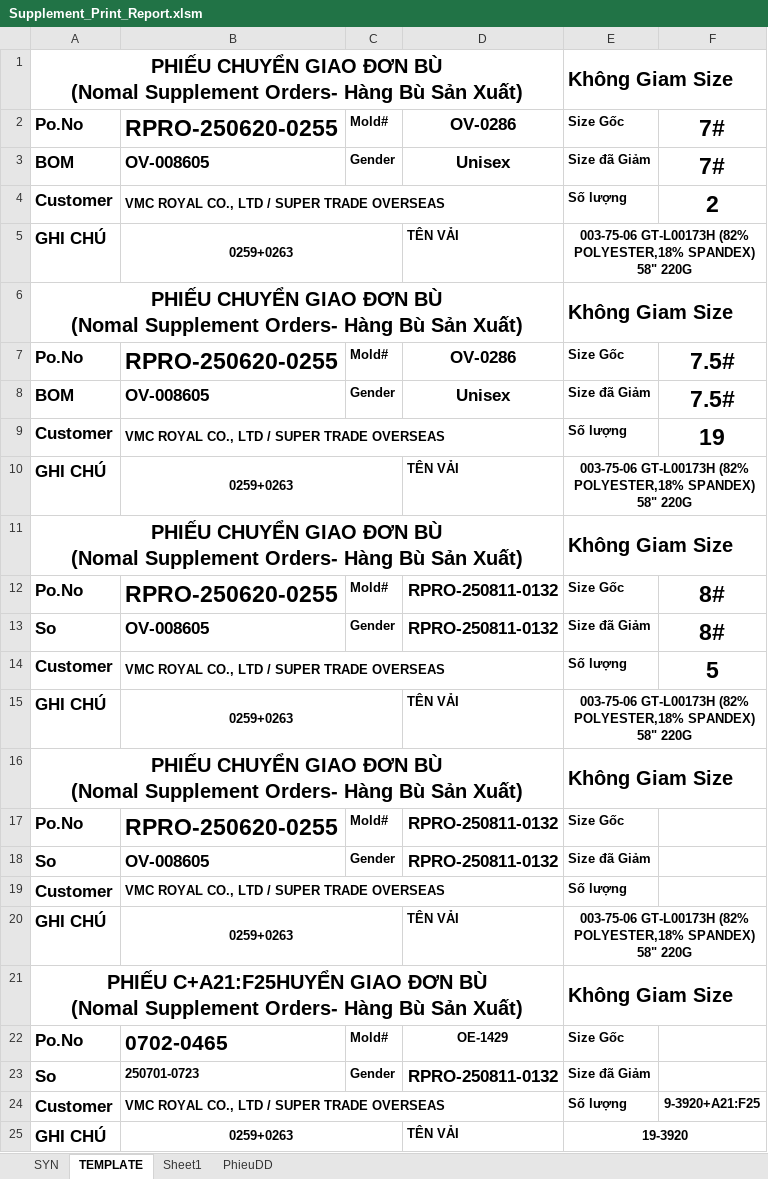
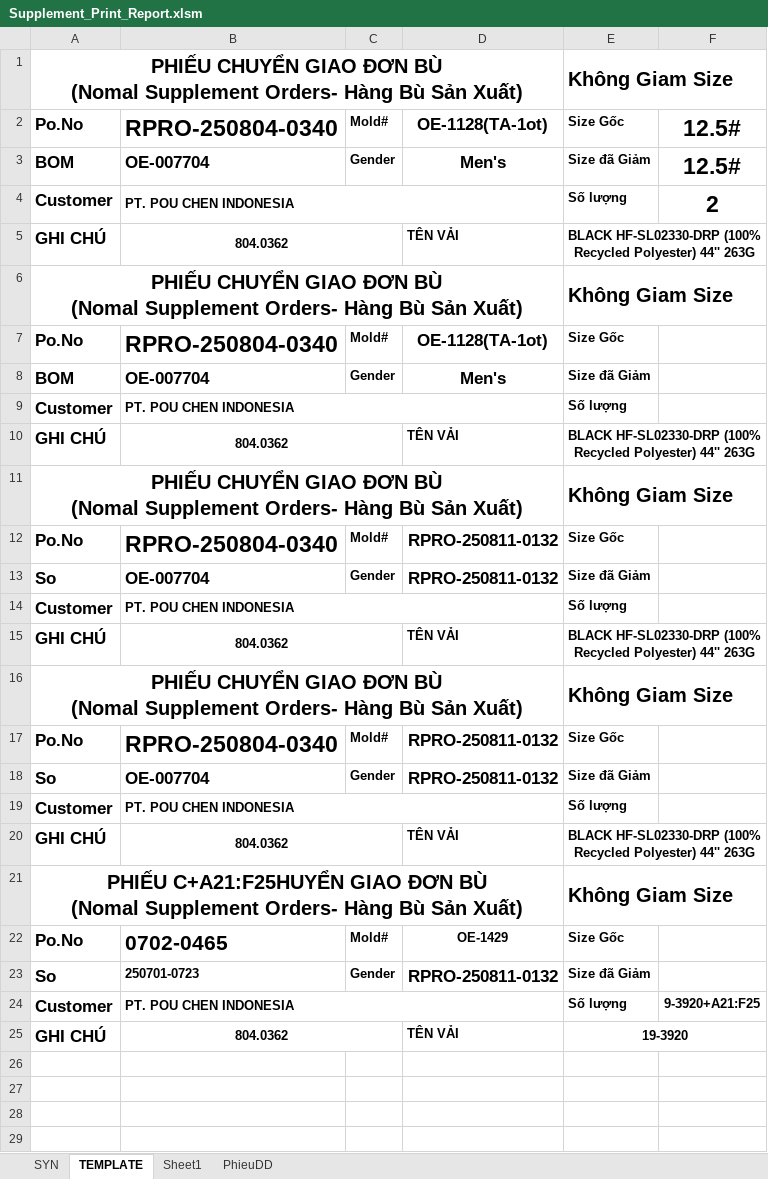
Before and after one commit to Truongchankhong2/vercel-dashboard, an Excel workbook: data/Supplement_Print_Report.xlsm, sheet TEMPLATE, drawn as a sheet; values as stored, in another font and other column widths than the file's, no borders; the diff names each change by its address in the sheet, - before the commit and + after, or states it on an @@ line.

```diff
--- a/data/Supplement_Print_Report.xlsm (sheet TEMPLATE)
+++ b/data/Supplement_Print_Report.xlsm (sheet TEMPLATE)
-B2: RPRO-250620-0255
+B2: RPRO-250804-0340
-D2: OV-0286
+D2: OE-1128(TA-1ot)
-F2:F3: 7#
+F2:F3: 12.5#
-B3: OV-008605
+B3: OE-007704
-D3: Unisex
+D3: Men's
-B4: VMC ROYAL CO., LTD / SUPER TRADE OVERSEAS
+B4: PT. POU CHEN INDONESIA
-B5: 0259+0263
+B5: 804.0362
-E5: 003-75-06 GT-L00173H (82% POLYESTER,18% SPANDEX) 58" 220G
+E5: BLACK HF-SL02330-DRP (100% Recycled Polyester) 44'' 263G
-B7: RPRO-250620-0255
+B7: RPRO-250804-0340
-D7: OV-0286
+D7: OE-1128(TA-1ot)
-F7:F8: 7.5#
+F7:F8: (empty)
-B8: OV-008605
+B8: OE-007704
-D8: Unisex
+D8: Men's
-B9: VMC ROYAL CO., LTD / SUPER TRADE OVERSEAS
+B9: PT. POU CHEN INDONESIA
-F9: 19
+F9: (empty)
-B10: 0259+0263
+B10: 804.0362
-E10: 003-75-06 GT-L00173H (82% POLYESTER,18% SPANDEX) 58" 220G
+E10: BLACK HF-SL02330-DRP (100% Recycled Polyester) 44'' 263G
-B12: RPRO-250620-0255
+B12: RPRO-250804-0340
-F12:F13: 8#
+F12:F13: (empty)
-B13: OV-008605
+B13: OE-007704
-B14: VMC ROYAL CO., LTD / SUPER TRADE OVERSEAS
+B14: PT. POU CHEN INDONESIA
-F14: 5
+F14: (empty)
-B15: 0259+0263
+B15: 804.0362
-E15: 003-75-06 GT-L00173H (82% POLYESTER,18% SPANDEX) 58" 220G
+E15: BLACK HF-SL02330-DRP (100% Recycled Polyester) 44'' 263G
-B17: RPRO-250620-0255
+B17: RPRO-250804-0340
-B18: OV-008605
+B18: OE-007704
-B19: VMC ROYAL CO., LTD / SUPER TRADE OVERSEAS
+B19: PT. POU CHEN INDONESIA
-B20: 0259+0263
+B20: 804.0362
-E20: 003-75-06 GT-L00173H (82% POLYESTER,18% SPANDEX) 58" 220G
+E20: BLACK HF-SL02330-DRP (100% Recycled Polyester) 44'' 263G
-B24: VMC ROYAL CO., LTD / SUPER TRADE OVERSEAS
+B24: PT. POU CHEN INDONESIA
-B25: 0259+0263
+B25: 804.0362
```
Also changed, not shown: sheet PhieuDD, 2 other files.
